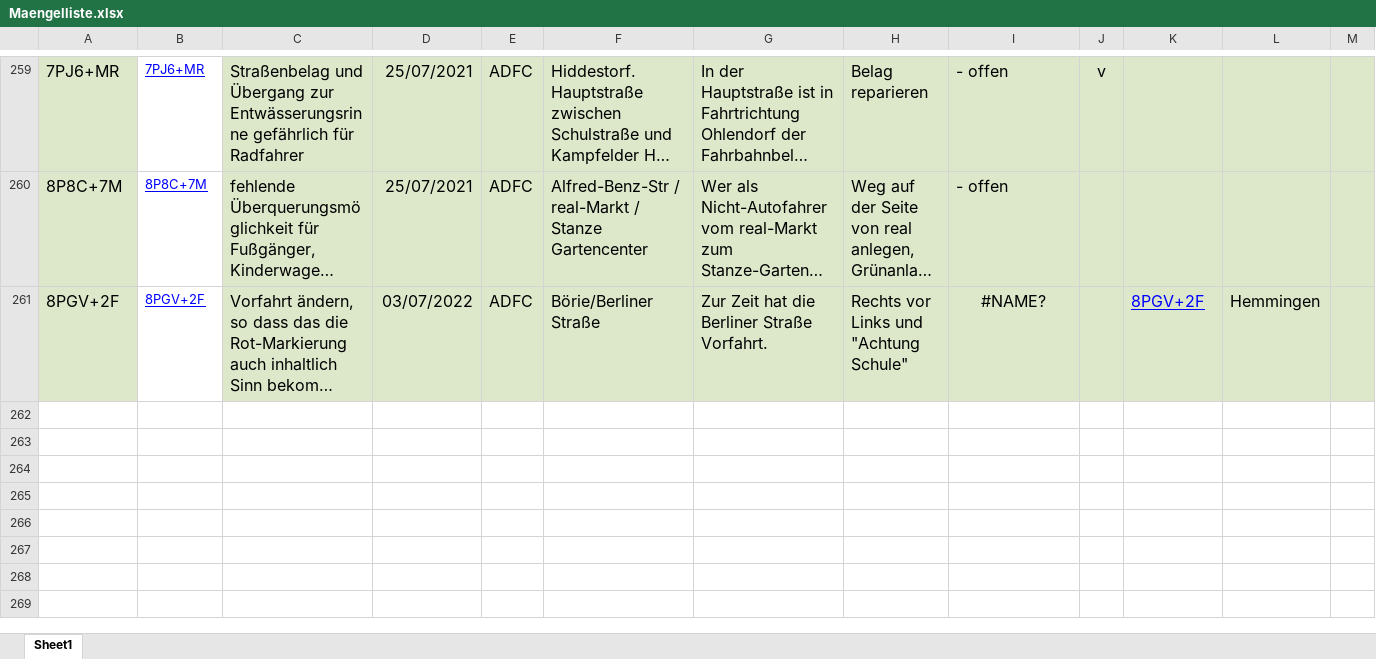
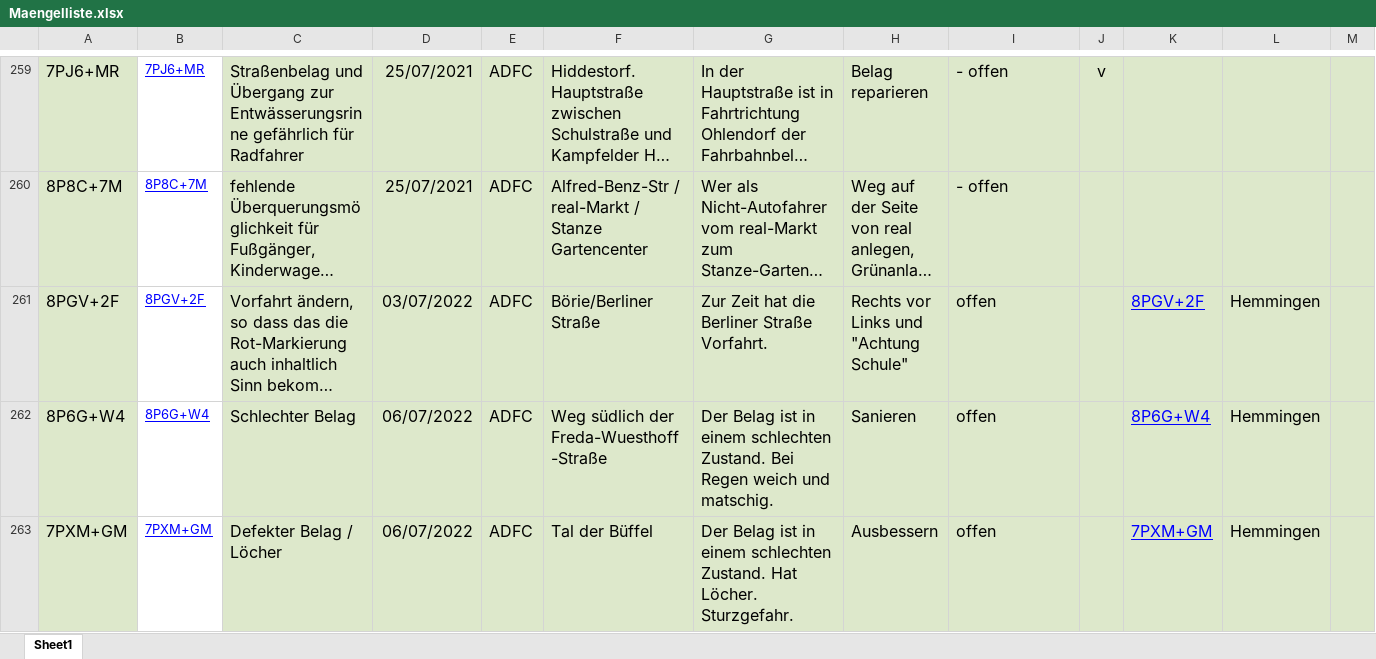
Before and after one commit to adfc-hemmingen-pattensen/adfc-hemmingen-pattensen.github.io, an Excel workbook: MaengelKarte/Maengelliste.xlsx, sheet Sheet1, drawn as a sheet; only a part is shown, gaps mark what is left out; long unchanged cells end in …; values as stored, in another font and other column widths than the file's, no borders; rows hold the shown columns only; the diff names each change by its address in the sheet, - before the commit and + after, or states it on an @@ line.

```diff
--- a/MaengelKarte/Maengelliste.xlsx (sheet Sheet1)
+++ b/MaengelKarte/Maengelliste.xlsx (sheet Sheet1)
-I261: #NAME?
+I261: offen
-I261 alignment: center
+I261 alignment: left
+row 262: 8P6G+W4 | 8P6G+W4 | Schlechter Belag | 06/07/2022 | ADFC | Weg südlich der Freda-Wuesthoff-Straße | Der Belag ist in einem schlechten Zustand. Bei Regen weich und matschig. | Sanieren | offen |  | 8P6G+W4 | Hemmingen
+row 263: 7PXM+GM | 7PXM+GM | Defekter Belag / Löcher | 06/07/2022 | ADFC | Tal der Büffel | Der Belag ist in einem schlechten Zustand. Hat Löcher. Sturzgefahr. | Ausbessern | offen |  | 7PXM+GM | Hemmingen
```
Also changed, not shown: 5 other files.
